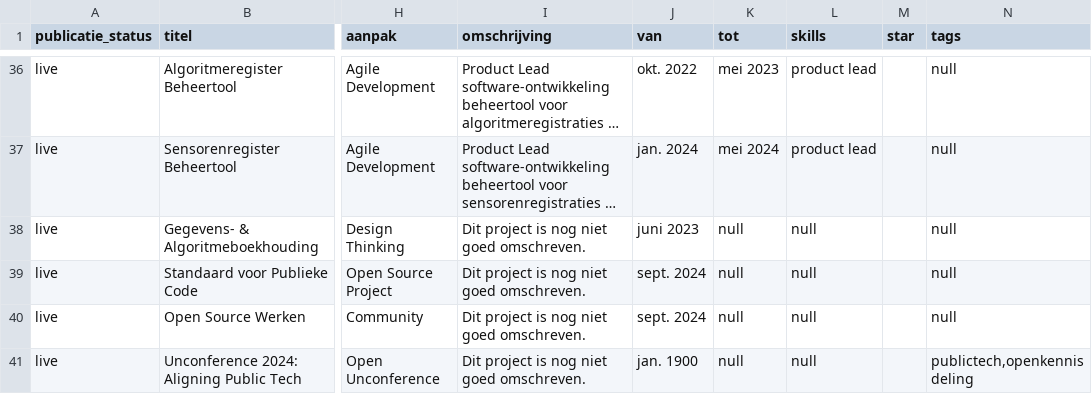
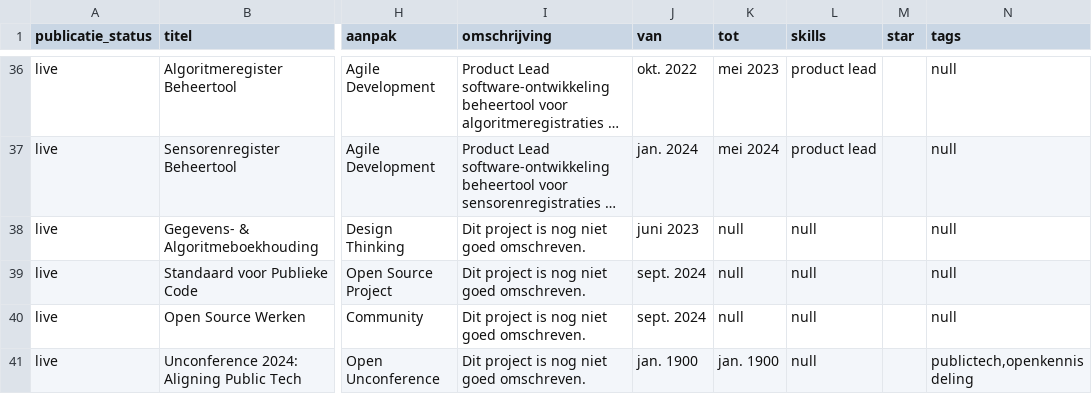
Before and after one commit to jgroenen/jgroenen.github.io, a CSV file: _data/projecten.csv, drawn as a sheet; only a part is shown, gaps mark what is left out; long unchanged cells end in …; the diff names each change by its address in the sheet, - before the commit and + after, or states it on an @@ line.

Commit message:
Update projecten.csv

```diff
--- a/_data/projecten.csv
+++ b/_data/projecten.csv
-K41 (tot): null
+K41 (tot): jan. 1900
```
